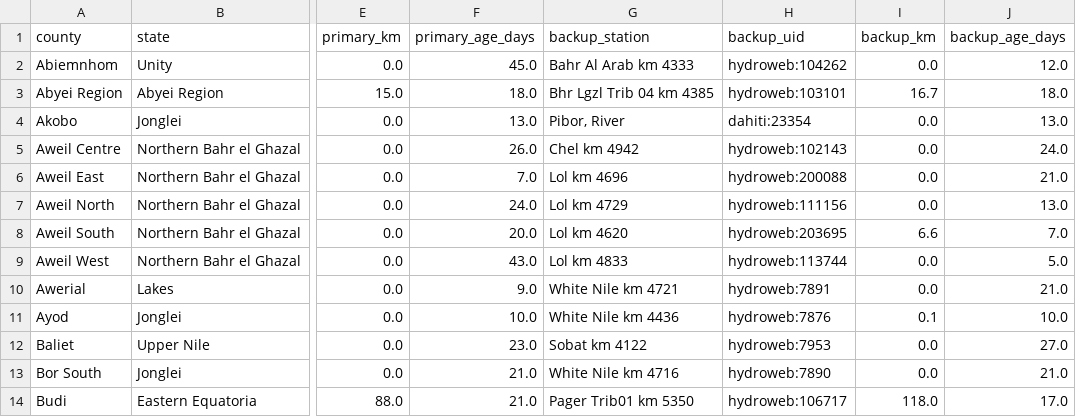
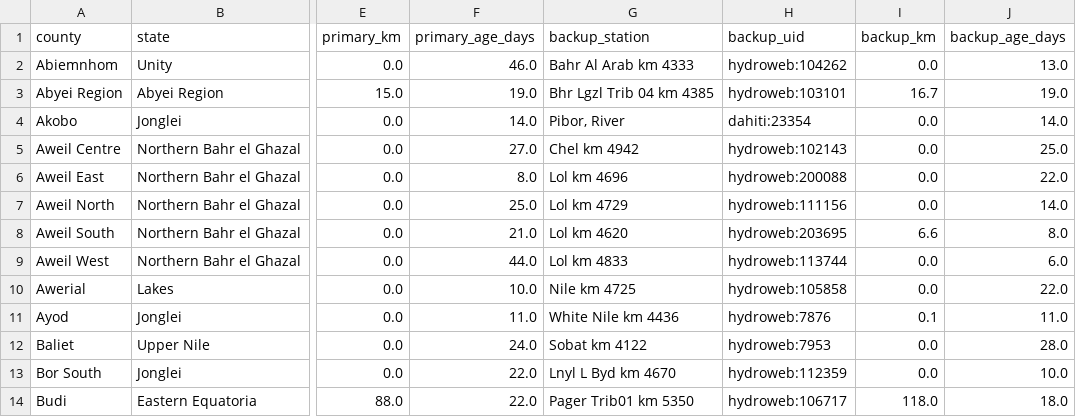
Before and after one commit to Penuelabi/altimetry-nightly, a CSV file: aa_out/county_gauge_options.csv, drawn as a sheet; only a part is shown, gaps mark what is left out; the diff covers the shown part only; the diff names each change by its address in the sheet, - before the commit and + after, or states it on an @@ line.

```diff
--- a/aa_out/county_gauge_options.csv
+++ b/aa_out/county_gauge_options.csv
-F2 (primary_age_days): 45.0
+F2 (primary_age_days): 46.0
-J2 (backup_age_days): 12.0
+J2 (backup_age_days): 13.0
-F3 (primary_age_days): 18.0
+F3 (primary_age_days): 19.0
-J3 (backup_age_days): 18.0
+J3 (backup_age_days): 19.0
-F4 (primary_age_days): 13.0
+F4 (primary_age_days): 14.0
-J4 (backup_age_days): 13.0
+J4 (backup_age_days): 14.0
-F5 (primary_age_days): 26.0
+F5 (primary_age_days): 27.0
-J5 (backup_age_days): 24.0
+J5 (backup_age_days): 25.0
-F6 (primary_age_days): 7.0
+F6 (primary_age_days): 8.0
-J6 (backup_age_days): 21.0
+J6 (backup_age_days): 22.0
-F7 (primary_age_days): 24.0
+F7 (primary_age_days): 25.0
-J7 (backup_age_days): 13.0
+J7 (backup_age_days): 14.0
-F8 (primary_age_days): 20.0
+F8 (primary_age_days): 21.0
-J8 (backup_age_days): 7.0
+J8 (backup_age_days): 8.0
-F9 (primary_age_days): 43.0
+F9 (primary_age_days): 44.0
-J9 (backup_age_days): 5.0
+J9 (backup_age_days): 6.0
-F10 (primary_age_days): 9.0
+F10 (primary_age_days): 10.0
-G10 (backup_station): White Nile km 4721
+G10 (backup_station): Nile km 4725
-H10 (backup_uid): hydroweb:7891
+H10 (backup_uid): hydroweb:105858
-J10 (backup_age_days): 21.0
+J10 (backup_age_days): 22.0
-F11 (primary_age_days): 10.0
+F11 (primary_age_days): 11.0
-J11 (backup_age_days): 10.0
+J11 (backup_age_days): 11.0
-F12 (primary_age_days): 23.0
+F12 (primary_age_days): 24.0
-J12 (backup_age_days): 27.0
+J12 (backup_age_days): 28.0
-F13:F14 (primary_age_days): 21.0
+F13:F14 (primary_age_days): 22.0
-G13 (backup_station): White Nile km 4716
+G13 (backup_station): Lnyl L Byd km 4670
-H13 (backup_uid): hydroweb:7890
+H13 (backup_uid): hydroweb:112359
-J13 (backup_age_days): 21.0
+J13 (backup_age_days): 10.0
-J14 (backup_age_days): 17.0
+J14 (backup_age_days): 18.0
```
Also changed, not shown: 156 edited cells elsewhere in this file, aa_out/aa_indicator_ledger.csv, aa_out/aap_status_latest.csv, 21 other files.
